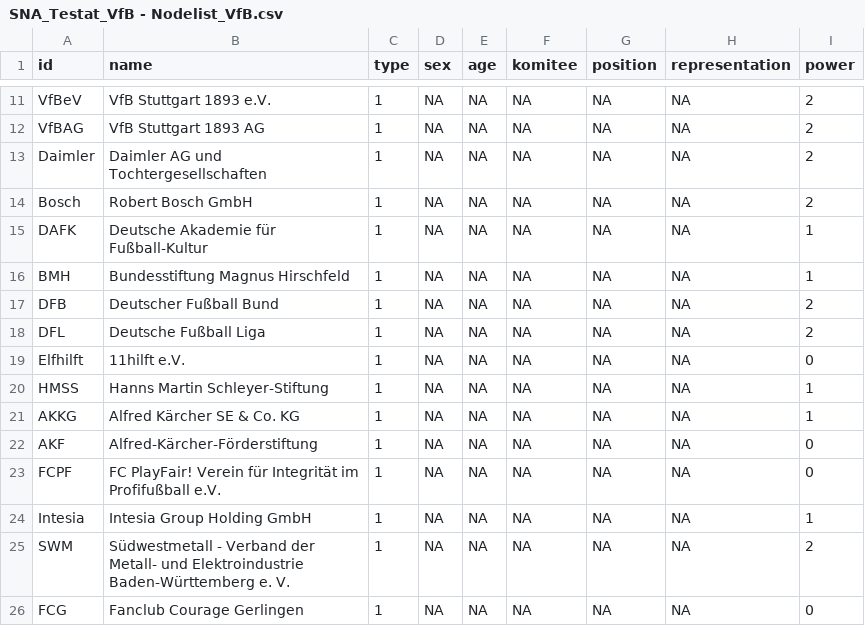
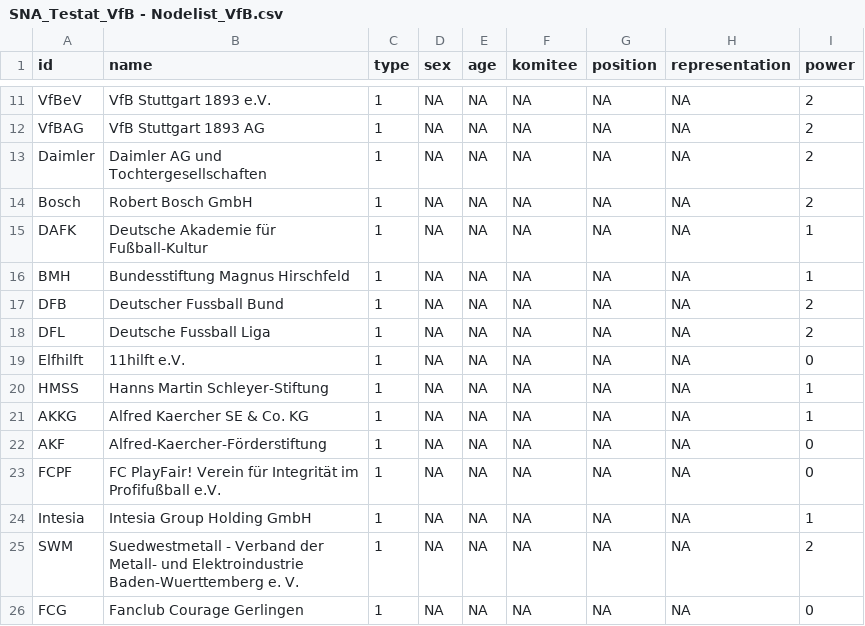
Before and after one commit to th136hdm/hdm123, a CSV file: SNA_Testat_VfB - Nodelist_VfB.csv, drawn as a sheet; only a part is shown, gaps mark what is left out.

Commit message:
Add files via upload

```diff
--- a/SNA_Testat_VfB - Nodelist_VfB.csv
+++ b/SNA_Testat_VfB - Nodelist_VfB.csv
@@ -16,11 +16,11 @@ DAFK,Deutsche Akademie für Fußball-Kultur,1,NA,NA,NA,NA,NA,1
 BMH,Bundesstiftung Magnus Hirschfeld,1,NA,NA,NA,NA,NA,1
-DFB,Deutscher Fußball Bund,1,NA,NA,NA,NA,NA,2
-DFL,Deutsche Fußball Liga,1,NA,NA,NA,NA,NA,2
+DFB,Deutscher Fussball Bund,1,NA,NA,NA,NA,NA,2
+DFL,Deutsche Fussball Liga,1,NA,NA,NA,NA,NA,2
 Elfhilft,11hilft e.V.,1,NA,NA,NA,NA,NA,0
 HMSS,Hanns Martin Schleyer-Stiftung,1,NA,NA,NA,NA,NA,1
-AKKG,Alfred Kärcher SE & Co. KG,1,NA,NA,NA,NA,NA,1
-AKF,Alfred-Kärcher-Förderstiftung,1,NA,NA,NA,NA,NA,0
+AKKG,Alfred Kaercher SE & Co. KG,1,NA,NA,NA,NA,NA,1
+AKF,Alfred-Kaercher-Förderstiftung,1,NA,NA,NA,NA,NA,0
 FCPF,FC PlayFair! Verein für Integrität im Profifußball e.V.,1,NA,NA,NA,NA,NA,0
 Intesia,Intesia Group Holding GmbH,1,NA,NA,NA,NA,NA,1
-SWM,Südwestmetall - Verband der Metall- und Elektroindustrie Baden-Württemberg e. V. ,1,NA,NA,NA,NA,NA,2
+SWM,Suedwestmetall - Verband der Metall- und Elektroindustrie Baden-Wuerttemberg e. V. ,1,NA,NA,NA,NA,NA,2
 FCG,Fanclub Courage Gerlingen,1,NA,NA,NA,NA,NA,0
```
